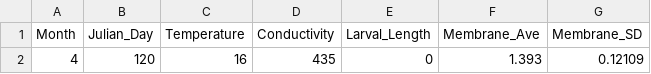
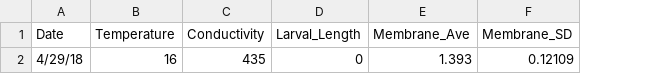
Before and after one commit to goodekat/WhoseEgg, a CSV file: data/example.csv, drawn as a sheet; only a part is shown; removed rows and columns are numbered as before the commit, all else as after; the diff names each change by its address in the sheet, - before the commit and + after, or states it on an @@ line.

```diff
--- a/data/example.csv
+++ b/data/example.csv
-column A (Month), row 2: 4
-column B (Julian_Day), row 2: 120
+column A (Date), row 2: 4/29/18
```
Also changed, not shown: 7 other files.
